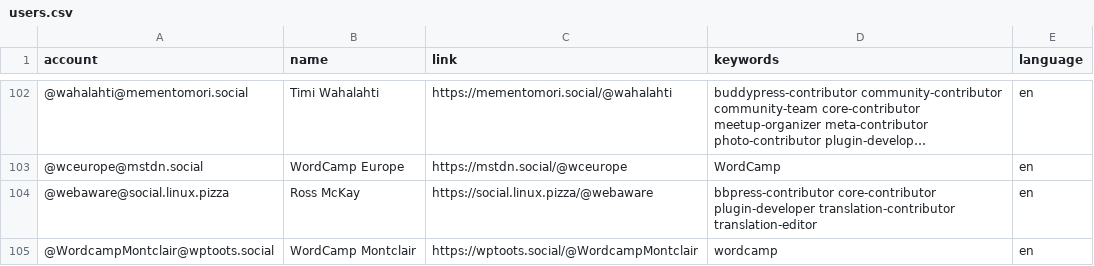
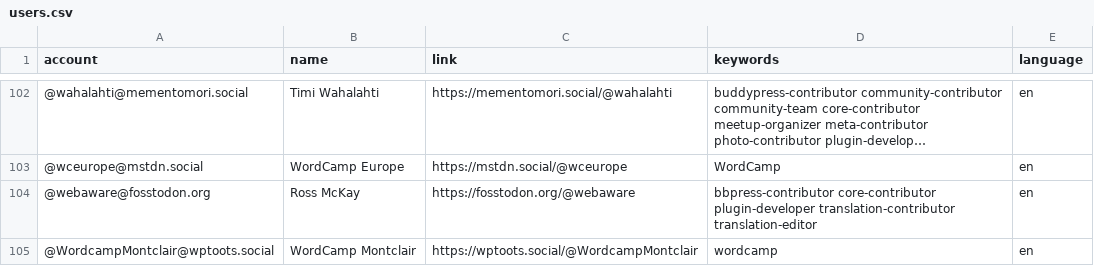
Before and after one commit to danielauener/Mastodon-WordPress-Community, a CSV file: resources/users.csv, drawn as a sheet; only a part is shown, gaps mark what is left out; long unchanged cells end in ….

Commit message:
Update users.csv

```diff
--- a/resources/users.csv
+++ b/resources/users.csv
@@ -103,3 +103,3 @@ account,name,link,keywords,language
 @wceurope@mstdn.social,WordCamp Europe,https://mstdn.social/@wceurope,WordCamp,en
-@webaware@social.linux.pizza,Ross McKay,https://social.linux.pizza/@webaware,bbpress-contributor core-contributor plugin-developer translation-contributor translation-editor,en
+@webaware@fosstodon.org,Ross McKay,https://fosstodon.org/@webaware,bbpress-contributor core-contributor plugin-developer translation-contributor translation-editor,en
 @WordcampMontclair@wptoots.social,WordCamp Montclair,https://wptoots.social/@WordcampMontclair,wordcamp,en
```
